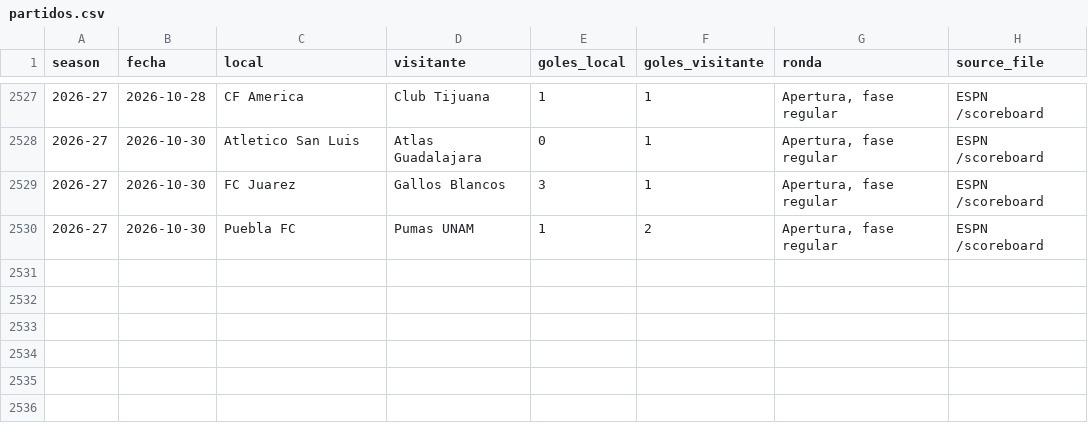
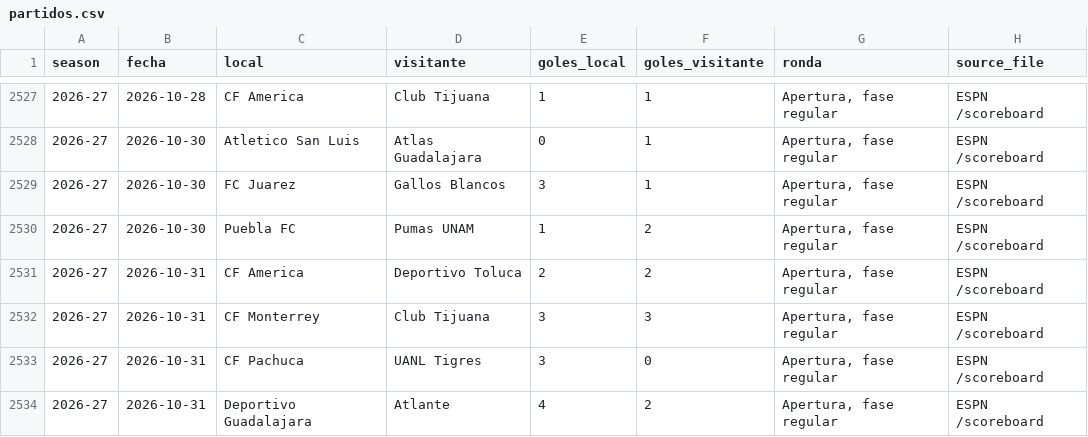
Before and after one commit to RicardoCR72/mlb-ai-predictor, a CSV file: futbol_liga_mx/data/partidos.csv, drawn as a sheet; only a part is shown, gaps mark what is left out; the diff names each change by its address in the sheet, - before the commit and + after, or states it on an @@ line.

```diff
--- a/futbol_liga_mx/data/partidos.csv
+++ b/futbol_liga_mx/data/partidos.csv
+row 2531: 2026-27 | 2026-10-31 | CF America | Deportivo Toluca | 2 | 2 | Apertura, fase regular | ESPN /scoreboard
+row 2532: 2026-27 | 2026-10-31 | CF Monterrey | Club Tijuana | 3 | 3 | Apertura, fase regular | ESPN /scoreboard
+row 2533: 2026-27 | 2026-10-31 | CF Pachuca | UANL Tigres | 3 | 0 | Apertura, fase regular | ESPN /scoreboard
+row 2534: 2026-27 | 2026-10-31 | Deportivo Guadalajara | Atlante | 4 | 2 | Apertura, fase regular | ESPN /scoreboard
```
Also changed, not shown: futbol_liga_mx/data/proximos.csv, 1 other file.
